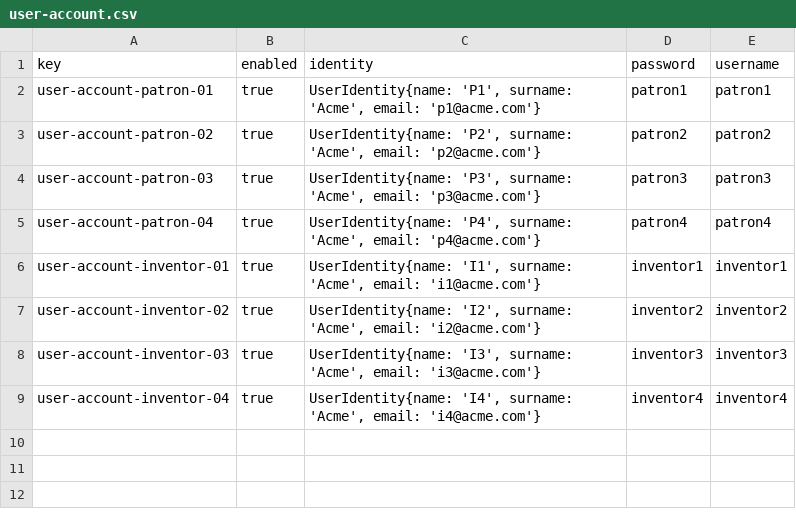
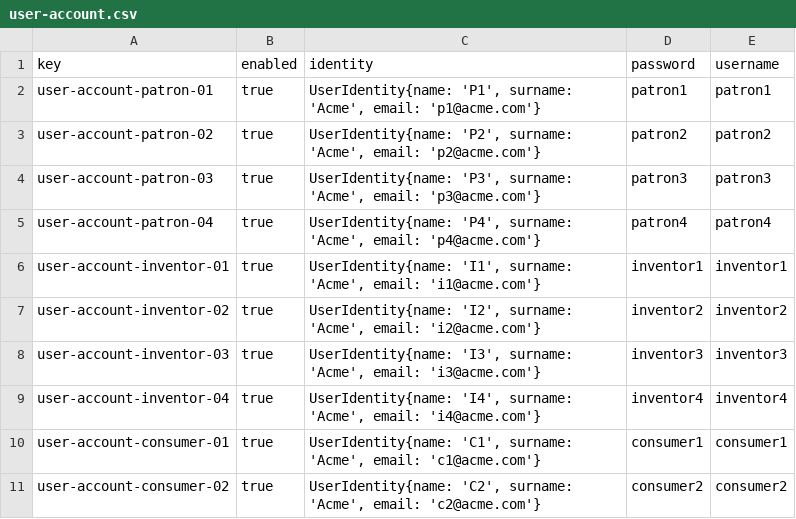
Before and after one commit to alvgomnie/Acme-One, a CSV file: src/main/webapp/WEB-INF/resources/sample-data/user-account.csv, drawn as a sheet; the diff names each change by its address in the sheet, - before the commit and + after, or states it on an @@ line.

```diff
--- a/src/main/webapp/WEB-INF/resources/sample-data/user-account.csv
+++ b/src/main/webapp/WEB-INF/resources/sample-data/user-account.csv
+row 10: user-account-consumer-01 | true | UserIdentity{name: 'C1', surname: 'Acme', email: 'c1@acme.com'} | consumer1 | consumer1
+row 11: user-account-consumer-02 | true | UserIdentity{name: 'C2', surname: 'Acme', email: 'c2@acme.com'} | consumer2 | consumer2
```
Also changed, not shown: 11 other files.
